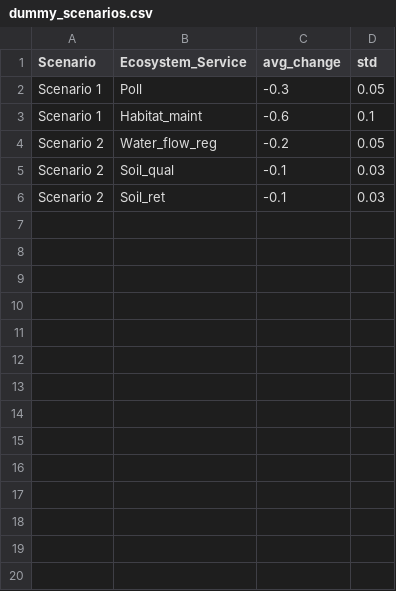
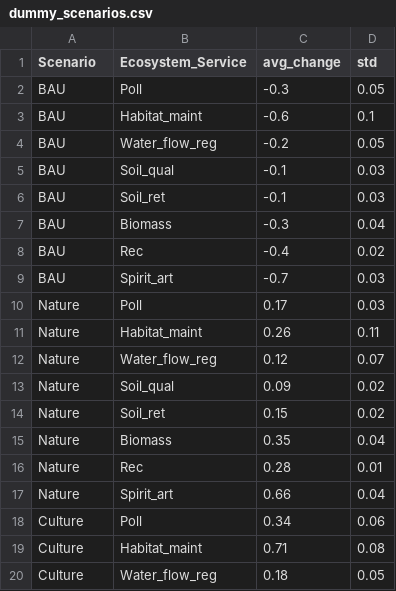
Before and after one commit to NASCENT-Peru/NASCENT-Peru.github.io, a CSV file: outputs/data/dummy_scenarios.csv, drawn as a sheet; only a part is shown; the diff covers the shown part only.

```diff
--- a/outputs/data/dummy_scenarios.csv
+++ b/outputs/data/dummy_scenarios.csv
@@ -2,5 +2,19 @@
-"Scenario 1","Poll",-0.3,0.05
-"Scenario 1","Habitat_maint",-0.6,0.1
-"Scenario 2","Water_flow_reg",-0.2,0.05
-"Scenario 2","Soil_qual",-0.1,0.03
-"Scenario 2","Soil_ret",-0.1,0.03
+BAU,Poll,-0.3,0.05
+BAU,Habitat_maint,-0.6,0.1
+BAU,Water_flow_reg,-0.2,0.05
+BAU,Soil_qual,-0.1,0.03
+BAU,Soil_ret,-0.1,0.03
+BAU,Biomass,-0.3,0.04
+BAU,Rec,-0.4,0.02
+BAU,Spirit_art,-0.7,0.03
+Nature,Poll,0.17,0.03
+Nature,Habitat_maint,0.26,0.11
+Nature,Water_flow_reg,0.12,0.07
+Nature,Soil_qual,0.09,0.02
+Nature,Soil_ret,0.15,0.02
+Nature,Biomass,0.35,0.04
+Nature,Rec,0.28,0.01
+Nature,Spirit_art,0.66,0.04
+Culture,Poll,0.34,0.06
+Culture,Habitat_maint,0.71,0.08
+Culture,Water_flow_reg,0.18,0.05
```
Also changed, not shown: 13 added rows elsewhere in this file, 13 other files.
